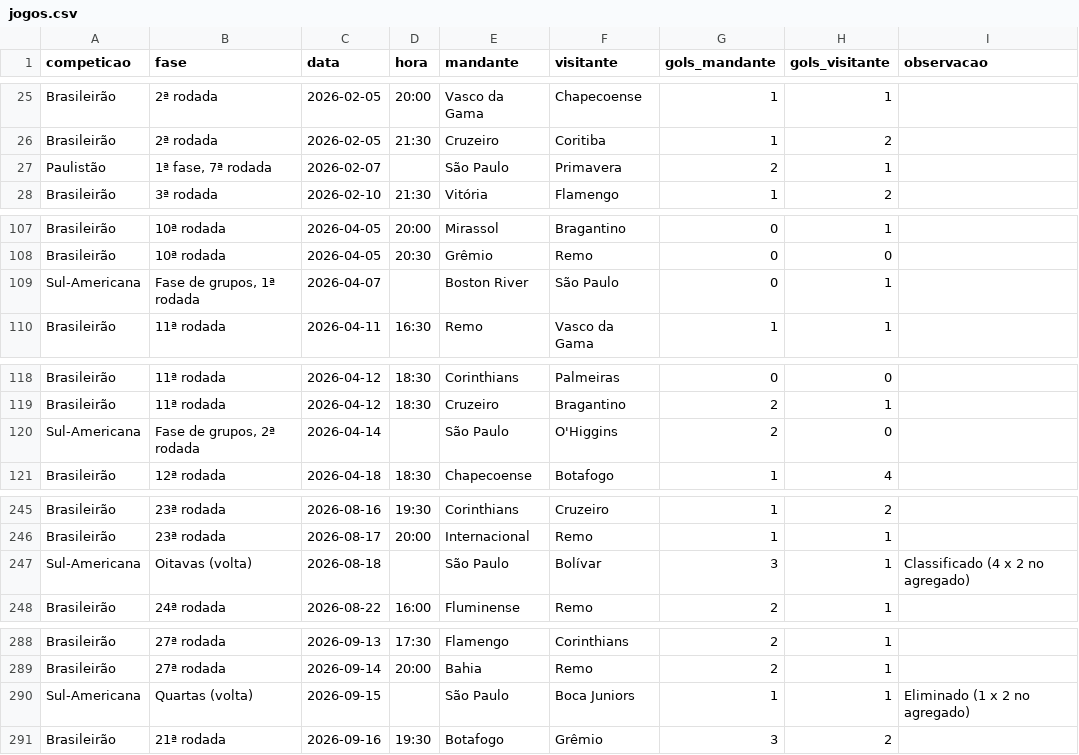
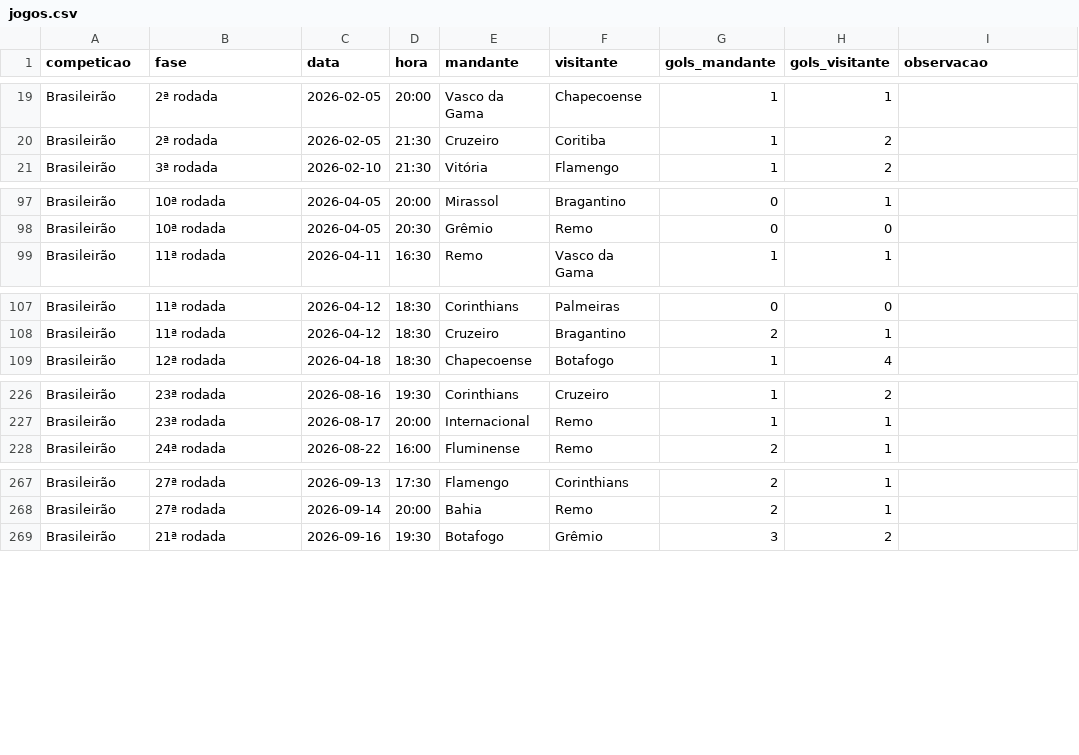
Before and after one commit to alanhassan951/painel-brasileirao, a CSV file: dados/jogos.csv, drawn as a sheet; only a part is shown, gaps mark what is left out; the diff covers the shown part only.

```diff
--- a/dados/jogos.csv
+++ b/dados/jogos.csv
@@ -26,3 +20,2 @@ Brasileirão,2ª rodada,2026-02-05,20:00,Vasco da Gama,Chapecoense,1,1,
 Brasileirão,2ª rodada,2026-02-05,21:30,Cruzeiro,Coritiba,1,2,
-Paulistão,"1ª fase, 7ª rodada",2026-02-07,,São Paulo,Primavera,2,1,
 Brasileirão,3ª rodada,2026-02-10,21:30,Vitória,Flamengo,1,2,
@@ -108,3 +98,2 @@ Brasileirão,10ª rodada,2026-04-05,20:00,Mirassol,Bragantino,0,1,
 Brasileirão,10ª rodada,2026-04-05,20:30,Grêmio,Remo,0,0,
-Sul-Americana,"Fase de grupos, 1ª rodada",2026-04-07,,Boston River,São Paulo,0,1,
 Brasileirão,11ª rodada,2026-04-11,16:30,Remo,Vasco da Gama,1,1,
@@ -119,3 +108,2 @@ Brasileirão,11ª rodada,2026-04-12,18:30,Corinthians,Palmeiras,0,0,
 Brasileirão,11ª rodada,2026-04-12,18:30,Cruzeiro,Bragantino,2,1,
-Sul-Americana,"Fase de grupos, 2ª rodada",2026-04-14,,São Paulo,O'Higgins,2,0,
 Brasileirão,12ª rodada,2026-04-18,18:30,Chapecoense,Botafogo,1,4,
@@ -246,3 +227,2 @@ Brasileirão,23ª rodada,2026-08-16,19:30,Corinthians,Cruzeiro,1,2,
 Brasileirão,23ª rodada,2026-08-17,20:00,Internacional,Remo,1,1,
-Sul-Americana,Oitavas (volta),2026-08-18,,São Paulo,Bolívar,3,1,Classificado (4 x 2 no agregado)
 Brasileirão,24ª rodada,2026-08-22,16:00,Fluminense,Remo,2,1,
@@ -289,3 +268,2 @@ Brasileirão,27ª rodada,2026-09-13,17:30,Flamengo,Corinthians,2,1,
 Brasileirão,27ª rodada,2026-09-14,20:00,Bahia,Remo,2,1,
-Sul-Americana,Quartas (volta),2026-09-15,,São Paulo,Boca Juniors,1,1,Eliminado (1 x 2 no agregado)
 Brasileirão,21ª rodada,2026-09-16,19:30,Botafogo,Grêmio,3,2,
```
Also changed, not shown: 17 removed rows elsewhere in this file, 3 other files.
